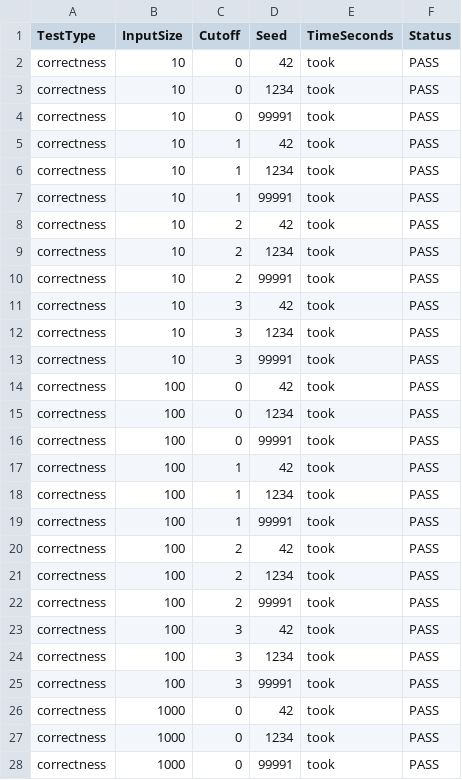
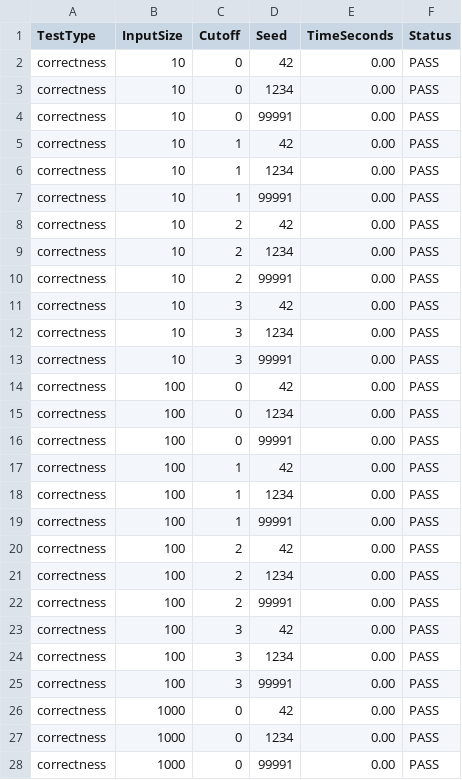
Before and after one commit to christina1797406/os_assignment_3, a CSV file: comp2002-os-mergesort/test_results.csv, drawn as a sheet; only a part is shown; the diff covers the shown part only.

```diff
--- a/comp2002-os-mergesort/test_results.csv
+++ b/comp2002-os-mergesort/test_results.csv
@@ -1,28 +1,28 @@
 TestType,InputSize,Cutoff,Seed,TimeSeconds,Status
-correctness,10,0,42,took,PASS
-correctness,10,0,1234,took,PASS
-correctness,10,0,99991,took,PASS
-correctness,10,1,42,took,PASS
-correctness,10,1,1234,took,PASS
-correctness,10,1,99991,took,PASS
-correctness,10,2,42,took,PASS
-correctness,10,2,1234,took,PASS
-correctness,10,2,99991,took,PASS
-correctness,10,3,42,took,PASS
-correctness,10,3,1234,took,PASS
-correctness,10,3,99991,took,PASS
-correctness,100,0,42,took,PASS
-correctness,100,0,1234,took,PASS
-correctness,100,0,99991,took,PASS
-correctness,100,1,42,took,PASS
-correctness,100,1,1234,took,PASS
-correctness,100,1,99991,took,PASS
-correctness,100,2,42,took,PASS
-correctness,100,2,1234,took,PASS
-correctness,100,2,99991,took,PASS
-correctness,100,3,42,took,PASS
-correctness,100,3,1234,took,PASS
-correctness,100,3,99991,took,PASS
-correctness,1000,0,42,took,PASS
-correctness,1000,0,1234,took,PASS
-correctness,1000,0,99991,took,PASS
+correctness,10,0,42,0.00,PASS
+correctness,10,0,1234,0.00,PASS
+correctness,10,0,99991,0.00,PASS
+correctness,10,1,42,0.00,PASS
+correctness,10,1,1234,0.00,PASS
+correctness,10,1,99991,0.00,PASS
+correctness,10,2,42,0.00,PASS
+correctness,10,2,1234,0.00,PASS
+correctness,10,2,99991,0.00,PASS
+correctness,10,3,42,0.00,PASS
+correctness,10,3,1234,0.00,PASS
+correctness,10,3,99991,0.00,PASS
+correctness,100,0,42,0.00,PASS
+correctness,100,0,1234,0.00,PASS
+correctness,100,0,99991,0.00,PASS
+correctness,100,1,42,0.00,PASS
+correctness,100,1,1234,0.00,PASS
+correctness,100,1,99991,0.00,PASS
+correctness,100,2,42,0.00,PASS
+correctness,100,2,1234,0.00,PASS
+correctness,100,2,99991,0.00,PASS
+correctness,100,3,42,0.00,PASS
+correctness,100,3,1234,0.00,PASS
+correctness,100,3,99991,0.00,PASS
+correctness,1000,0,42,0.00,PASS
+correctness,1000,0,1234,0.00,PASS
+correctness,1000,0,99991,0.00,PASS
```
Also changed, not shown: 21 removed rows and 27 edited cells elsewhere in this file, 7 other files.
